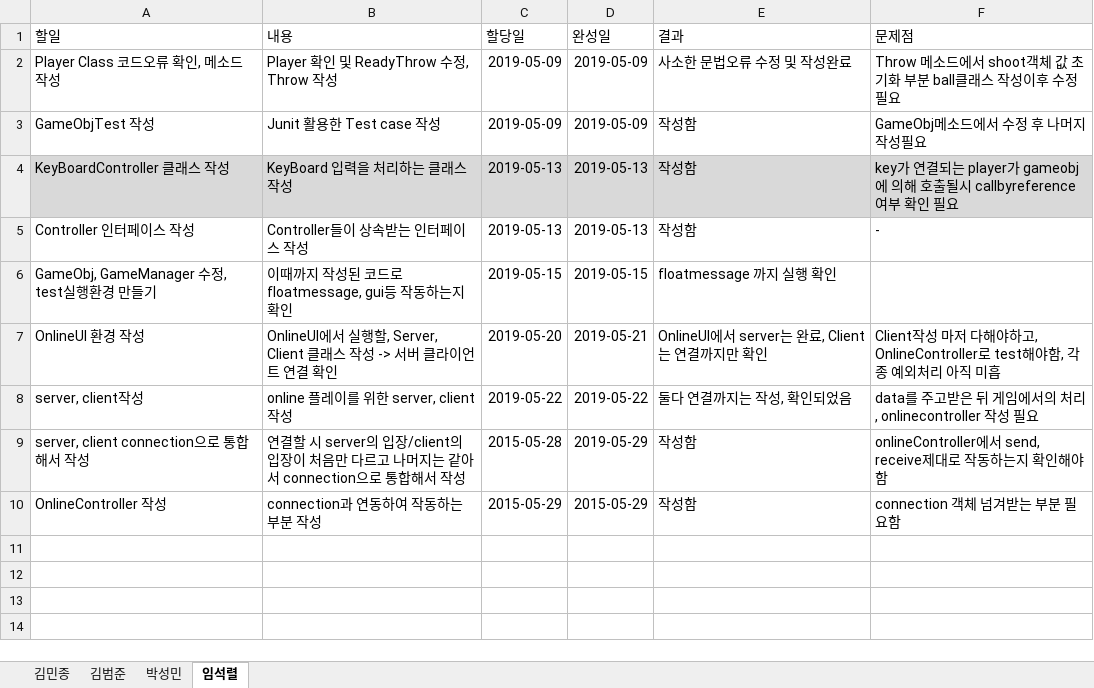
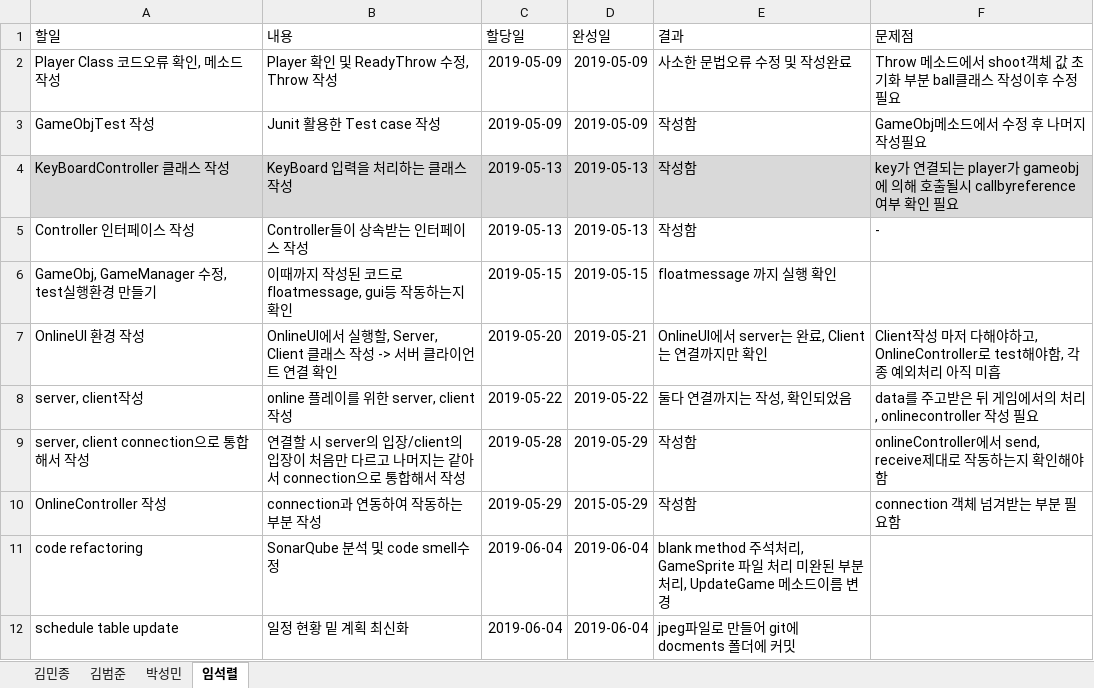
Before and after one commit to iacinthina/RhythmCatchball, an Excel workbook: documents/IndividualWorkSheet_Team1.xlsx, sheet 임석렬, drawn as a sheet; values as stored, in another font and other column widths than the file's, no borders; table styles not drawn; the diff names each change by its address in the sheet, - before the commit and + after, or states it on an @@ line.

Commit message:
Schedule table 최신화된 버전 commit, 개인 worksheet작성

```diff
--- a/documents/IndividualWorkSheet_Team1.xlsx (sheet 임석렬)
+++ b/documents/IndividualWorkSheet_Team1.xlsx (sheet 임석렬)
-C9 (할당일): 2015-05-28
+C9 (할당일): 2019-05-28
-C10 (할당일): 2015-05-29
+C10 (할당일): 2019-05-29
+row 11: code refactoring | SonarQube 분석 및 code smell수정 | 2019-06-04 | 2019-06-04 | blank method 주석처리, GameSprite 파일 처리 미완된 부분 처리, UpdateGame 메소드이름 변경
+row 12: schedule table update | 일정 현황 밑 계획 최신화 | 2019-06-04 | 2019-06-04 | jpeg파일로 만들어 git에 docments 폴더에 커밋
```
Also changed, not shown: 1 other file.
